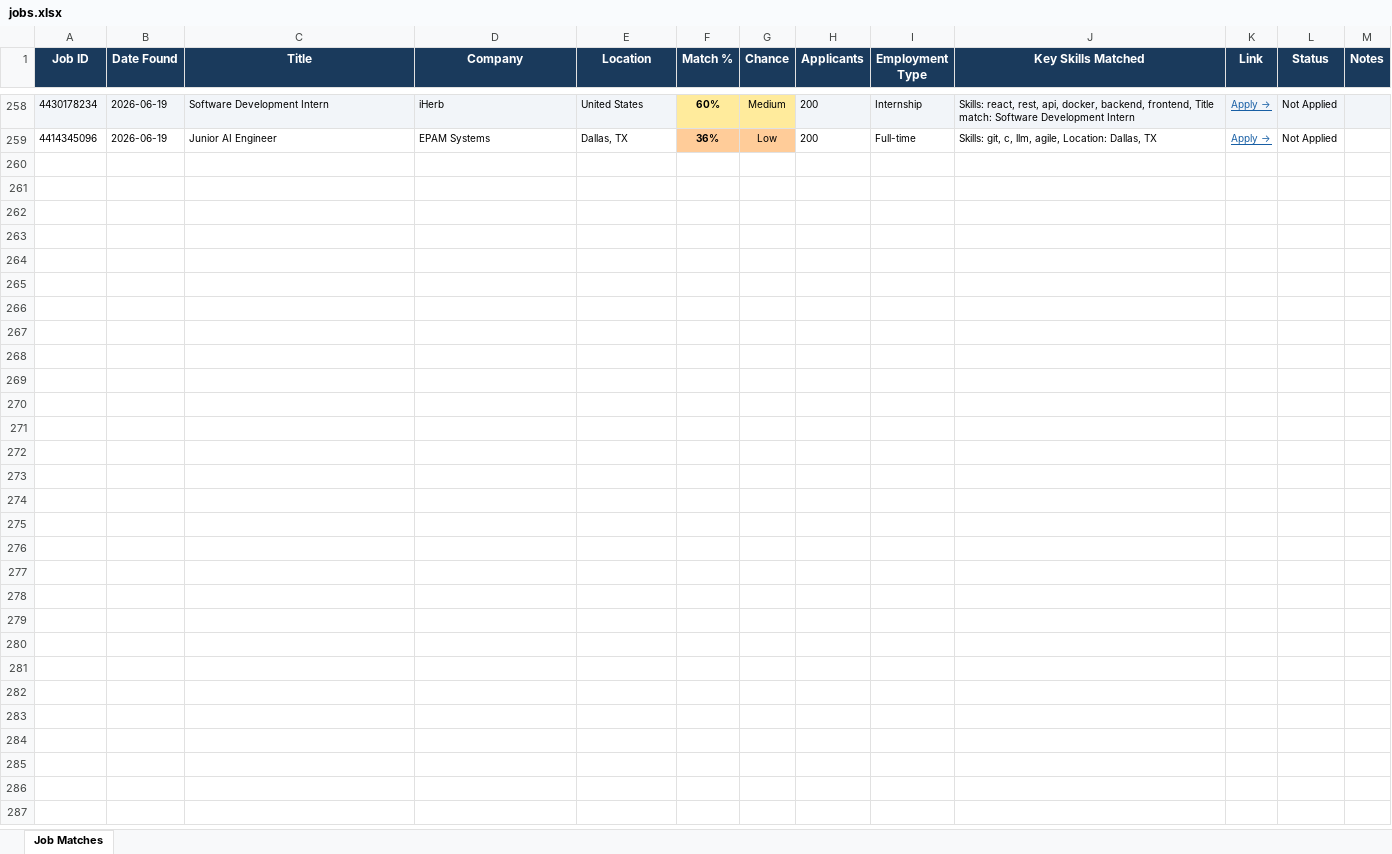
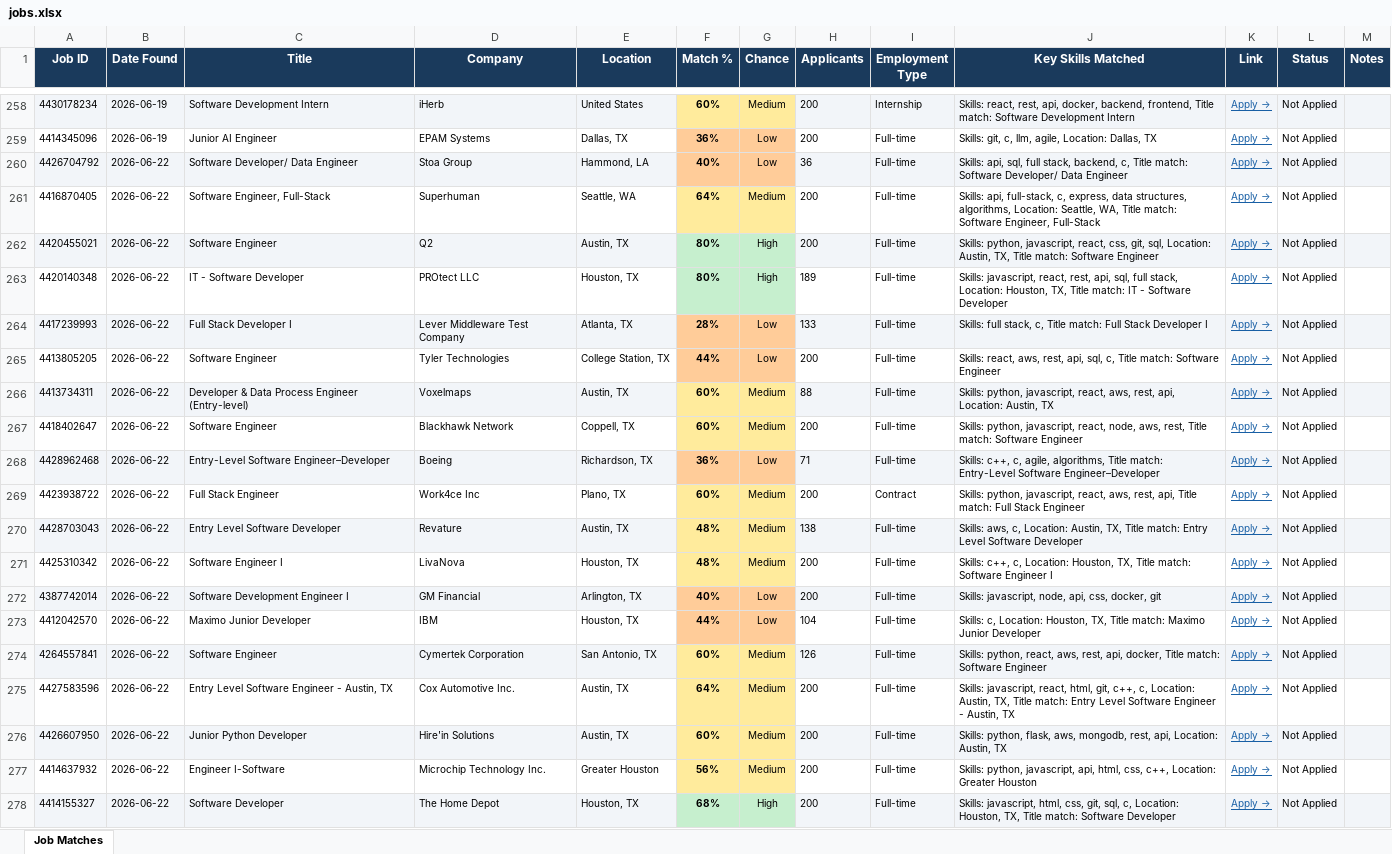
Before and after one commit to gvignesh286/26Jobs, an Excel workbook: jobs.xlsx, sheet Job Matches, drawn as a sheet; only a part is shown, gaps mark what is left out; values as stored, in another font and other column widths than the file's, no borders; the diff names each change by its address in the sheet, - before the commit and + after, or states it on an @@ line.

```diff
--- a/jobs.xlsx (sheet Job Matches)
+++ b/jobs.xlsx (sheet Job Matches)
+row 260: 4426704792 | 2026-06-22 | Software Developer/ Data Engineer | Stoa Group | Hammond, LA | 40% | Low | 36 | Full-time | Skills: api, sql, full stack, backend, c, Title match: Software Developer/ Data Engineer | Apply → | Not Applied
+row 261: 4416870405 | 2026-06-22 | Software Engineer, Full-Stack | Superhuman | Seattle, WA | 64% | Medium | 200 | Full-time | Skills: api, full-stack, c, express, data structures, algorithms, Location: Seattle, WA, Title match: Software Engineer, Full-Stack | Apply → | Not Applied
+row 262: 4420455021 | 2026-06-22 | Software Engineer | Q2 | Austin, TX | 80% | High | 200 | Full-time | Skills: python, javascript, react, css, git, sql, Location: Austin, TX, Title match: Software Engineer | Apply → | Not Applied
+row 263: 4420140348 | 2026-06-22 | IT - Software Developer | PROtect LLC | Houston, TX | 80% | High | 189 | Full-time | Skills: javascript, react, rest, api, sql, full stack, Location: Houston, TX, Title match: IT - Software Developer | Apply → | Not Applied
+row 264: 4417239993 | 2026-06-22 | Full Stack Developer I | Lever Middleware Test Company | Atlanta, TX | 28% | Low | 133 | Full-time | Skills: full stack, c, Title match: Full Stack Developer I | Apply → | Not Applied
+row 265: 4413805205 | 2026-06-22 | Software Engineer | Tyler Technologies | College Station, TX | 44% | Low | 200 | Full-time | Skills: react, aws, rest, api, sql, c, Title match: Software Engineer | Apply → | Not Applied
+row 266: 4413734311 | 2026-06-22 | Developer & Data Process Engineer (Entry-level) | Voxelmaps | Austin, TX | 60% | Medium | 88 | Full-time | Skills: python, javascript, react, aws, rest, api, Location: Austin, TX | Apply → | Not Applied
+row 267: 4418402647 | 2026-06-22 | Software Engineer | Blackhawk Network | Coppell, TX | 60% | Medium | 200 | Full-time | Skills: python, javascript, react, node, aws, rest, Title match: Software Engineer | Apply → | Not Applied
+row 268: 4428962468 | 2026-06-22 | Entry-Level Software Engineer–Developer | Boeing | Richardson, TX | 36% | Low | 71 | Full-time | Skills: c++, c, agile, algorithms, Title match: Entry-Level Software Engineer–Developer | Apply → | Not Applied
+row 269: 4423938722 | 2026-06-22 | Full Stack Engineer | Work4ce Inc | Plano, TX | 60% | Medium | 200 | Contract | Skills: python, javascript, react, aws, rest, api, Title match: Full Stack Engineer | Apply → | Not Applied
+row 270: 4428703043 | 2026-06-22 | Entry Level Software Developer | Revature | Austin, TX | 48% | Medium | 138 | Full-time | Skills: aws, c, Location: Austin, TX, Title match: Entry Level Software Developer | Apply → | Not Applied
+row 271: 4425310342 | 2026-06-22 | Software Engineer I | LivaNova | Houston, TX | 48% | Medium | 200 | Full-time | Skills: c++, c, Location: Houston, TX, Title match: Software Engineer I | Apply → | Not Applied
+row 272: 4387742014 | 2026-06-22 | Software Development Engineer I | GM Financial | Arlington, TX | 40% | Low | 200 | Full-time | Skills: javascript, node, api, css, docker, git | Apply → | Not Applied
+row 273: 4412042570 | 2026-06-22 | Maximo Junior Developer | IBM | Houston, TX | 44% | Low | 104 | Full-time | Skills: c, Location: Houston, TX, Title match: Maximo Junior Developer | Apply → | Not Applied
+row 274: 4264557841 | 2026-06-22 | Software Engineer | Cymertek Corporation | San Antonio, TX | 60% | Medium | 126 | Full-time | Skills: python, react, aws, rest, api, docker, Title match: Software Engineer | Apply → | Not Applied
+row 275: 4427583596 | 2026-06-22 | Entry Level Software Engineer - Austin, TX | Cox Automotive Inc. | Austin, TX | 64% | Medium | 200 | Full-time | Skills: javascript, react, html, git, c++, c, Location: Austin, TX, Title match: Entry Level Software Engineer - Austin, TX | Apply → | Not Applied
+row 276: 4426607950 | 2026-06-22 | Junior Python Developer | Hire'in Solutions | Austin, TX | 60% | Medium | 200 | Full-time | Skills: python, flask, aws, mongodb, rest, api, Location: Austin, TX | Apply → | Not Applied
+row 277: 4414637932 | 2026-06-22 | Engineer I-Software | Microchip Technology Inc. | Greater Houston | 56% | Medium | 200 | Full-time | Skills: python, javascript, api, html, css, c++, Location: Greater Houston | Apply → | Not Applied
+row 278: 4414155327 | 2026-06-22 | Software Developer | The Home Depot | Houston, TX | 68% | High | 200 | Full-time | Skills: javascript, html, css, git, sql, c, Location: Houston, TX, Title match: Software Developer | Apply → | Not Applied
```
